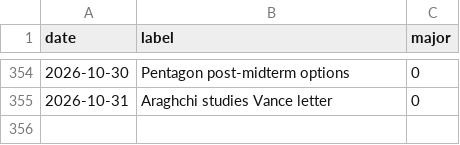
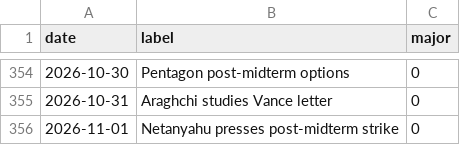
Before and after one commit to willsheo/middle-east-news, a CSV file: data/events.csv, drawn as a sheet; only a part is shown, gaps mark what is left out; the diff names each change by its address in the sheet, - before the commit and + after, or states it on an @@ line.

```diff
--- a/data/events.csv
+++ b/data/events.csv
+row 356: 2026-11-01 | Netanyahu presses post-midterm strike | 0
```
Also changed, not shown: data/series.csv, 7 other files.
